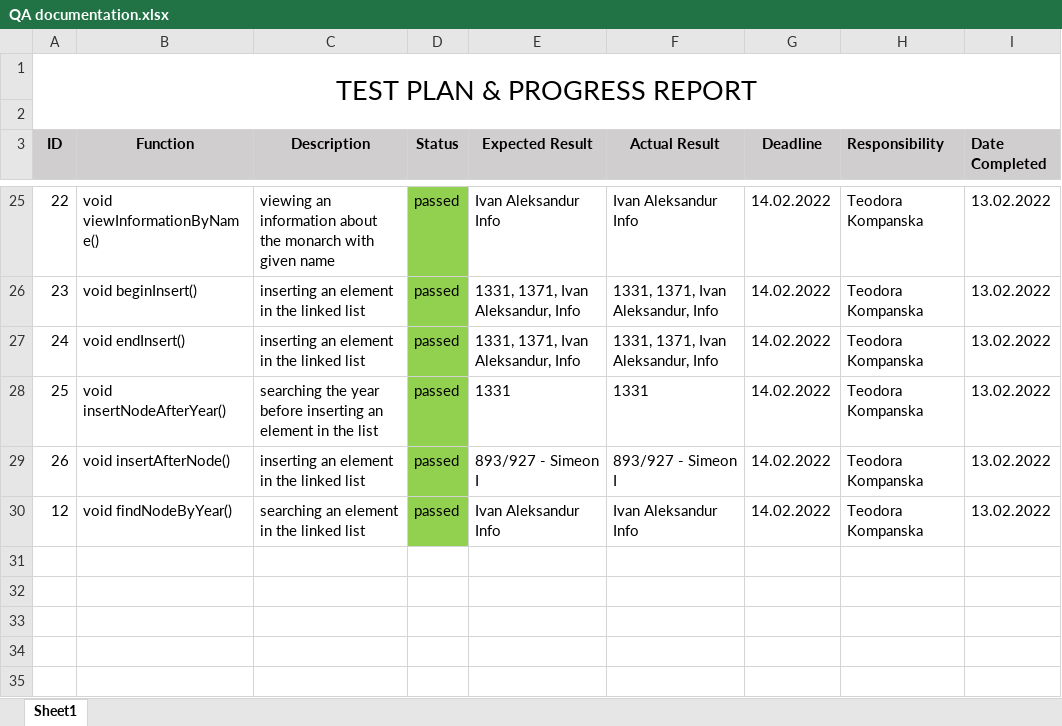
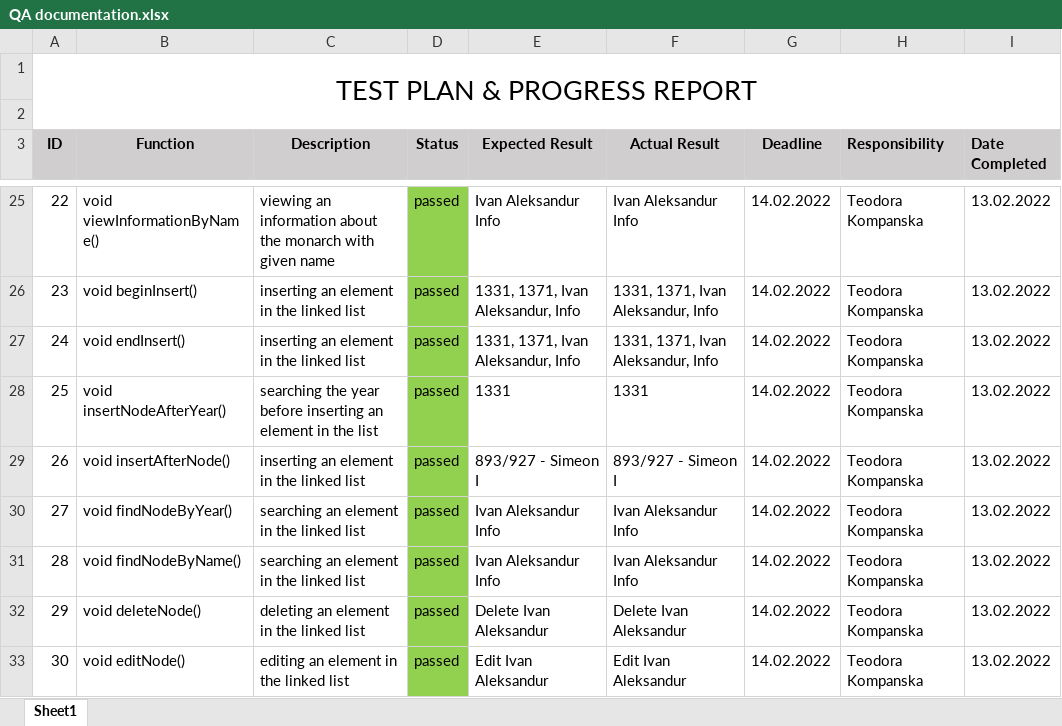
Before and after one commit to VVDimitrov19/Linked-Lists-History, an Excel workbook: documents/QA documentation.xlsx, sheet Sheet1, drawn as a sheet; only a part is shown, gaps mark what is left out; values as stored, in another font and other column widths than the file's, no borders; ↵ is a line break in a cell; the diff names each change by its address in the sheet, - before the commit and + after, or states it on an @@ line.

Commit message:
Edit QA Documentation

```diff
--- a/documents/QA documentation.xlsx (sheet Sheet1)
+++ b/documents/QA documentation.xlsx (sheet Sheet1)
@@ column A (ID) renumbered in row 30 @@
+row 31: 28 | void findNodeByName() | searching an element in the linked list | passed | Ivan Aleksandur ↵ Info | Ivan Aleksandur ↵ Info | 14.02.2022 | Teodora Kompanska | 13.02.2022
+row 32: 29 | void deleteNode() | deleting an element in the linked list | passed | Delete Ivan Aleksandur | Delete Ivan Aleksandur | 14.02.2022 | Teodora Kompanska | 13.02.2022
+row 33: 30 | void editNode() | editing an element in the linked list | passed | Edit Ivan Aleksandur | Edit Ivan Aleksandur | 14.02.2022 | Teodora Kompanska | 13.02.2022
```
